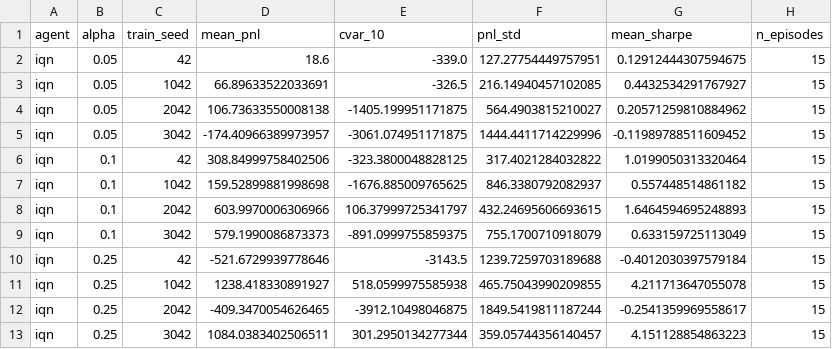
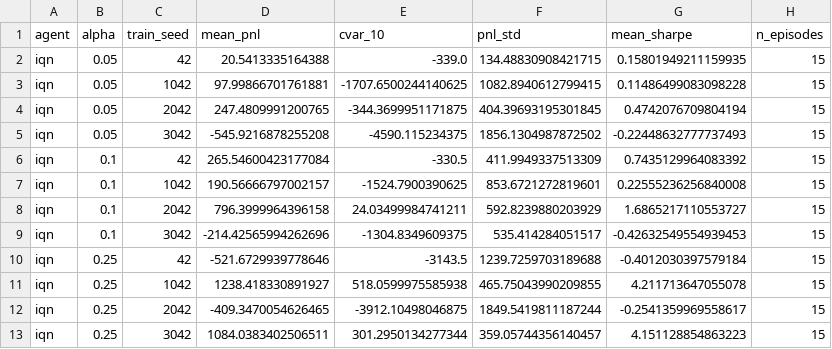
Before and after one commit to Lawrence2005/distrl-market-maker, a CSV file: results/cvar_efficient_frontier_per_seed.csv, drawn as a sheet; only a part is shown; the diff covers the shown part only.

```diff
--- a/results/cvar_efficient_frontier_per_seed.csv
+++ b/results/cvar_efficient_frontier_per_seed.csv
@@ -1,10 +1,10 @@
 agent,alpha,train_seed,mean_pnl,cvar_10,pnl_std,mean_sharpe,n_episodes
-iqn,0.05,42,18.6,-339.0,127.27754449757951,0.12912444307594675,15
-iqn,0.05,1042,66.89633522033691,-326.5,216.14940457102085,0.4432534291767927,15
-iqn,0.05,2042,106.73633550008138,-1405.199951171875,564.4903815210027,0.20571259810884962,15
-iqn,0.05,3042,-174.40966389973957,-3061.074951171875,1444.4411714229996,-0.11989788511609452,15
-iqn,0.1,42,308.84999758402506,-323.3800048828125,317.4021284032822,1.0199050313320464,15
-iqn,0.1,1042,159.52899881998698,-1676.885009765625,846.3380792082937,0.557448514861182,15
-iqn,0.1,2042,603.9970006306966,106.37999725341797,432.24695606693615,1.6464594695248893,15
-iqn,0.1,3042,579.1990086873373,-891.0999755859375,755.1700710918079,0.633159725113049,15
+iqn,0.05,42,20.5413335164388,-339.0,134.48830908421715,0.15801949211159935,15
+iqn,0.05,1042,97.99866701761881,-1707.6500244140625,1082.8940612799415,0.11486499083098228,15
+iqn,0.05,2042,247.4809991200765,-344.3699951171875,404.39693195301845,0.4742076709804194,15
+iqn,0.05,3042,-545.9216878255208,-4590.115234375,1856.1304987872502,-0.22448632777737493,15
+iqn,0.1,42,265.54600423177084,-330.5,411.9949337513309,0.7435129964083392,15
+iqn,0.1,1042,190.56666797002157,-1524.7900390625,853.6721272819601,0.22555236256840008,15
+iqn,0.1,2042,796.3999964396158,24.03499984741211,592.8239880203929,1.6865217110553727,15
+iqn,0.1,3042,-214.42565994262696,-1304.8349609375,535.414284051517,-0.42632549554939453,15
 iqn,0.25,42,-521.6729939778646,-3143.5,1239.7259703189688,-0.4012030397579184,15
```
Also changed, not shown: 98 edited cells elsewhere in this file, results/cvar_efficient_frontier.csv, results/cvar_sweep_as_recovery.csv, 12 other files.
